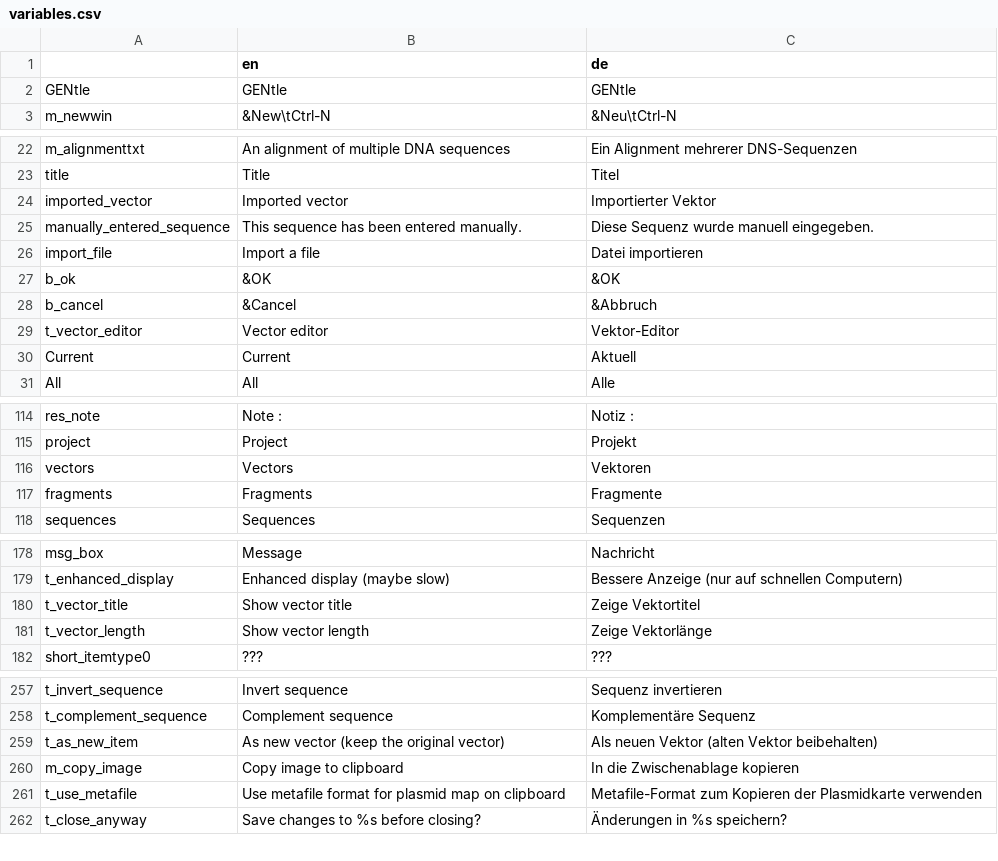
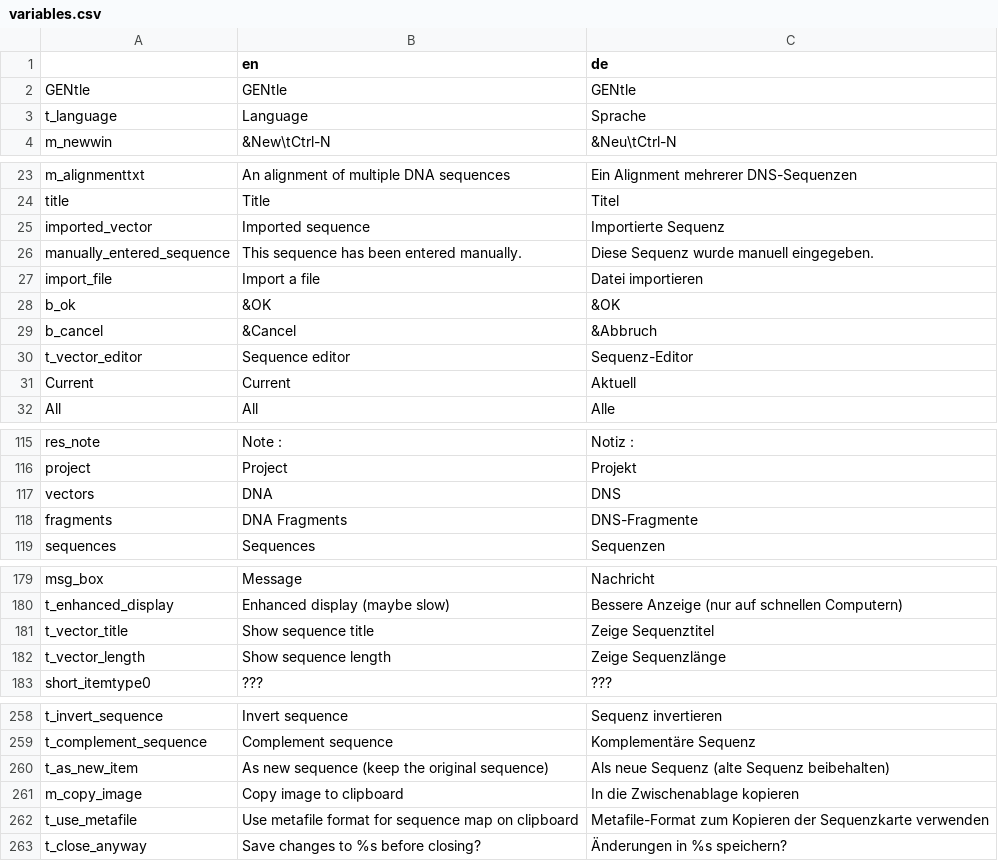
Before and after one commit to GENtle-persons/gentle-m, a CSV file: trunk/variables.csv, drawn as a sheet; only a part is shown, gaps mark what is left out; the diff covers the shown part only.

Commit message:
misc. language fixes

```diff
--- a/trunk/variables.csv
+++ b/trunk/variables.csv
@@ -2,2 +2,3 @@
 "GENtle","GENtle","GENtle"
+"t_language","Language","Sprache"
 "m_newwin","&New\tCtrl-N","&Neu\tCtrl-N"
@@ -23,3 +24,3 @@
 "title","Title","Titel"
-"imported_vector","Imported vector","Importierter Vektor"
+"imported_vector","Imported sequence","Importierte Sequenz"
 "manually_entered_sequence","This sequence has been entered manually.","Diese Sequenz wurde manuell eingegeben."
@@ -28,3 +29,3 @@
 "b_cancel","&Cancel","&Abbruch"
-"t_vector_editor","Vector editor","Vektor-Editor"
+"t_vector_editor","Sequence editor","Sequenz-Editor"
 "Current","Current","Aktuell"
@@ -115,4 +116,4 @@
 "project","Project","Projekt"
-"vectors","Vectors","Vektoren"
-"fragments","Fragments","Fragmente"
+"vectors","DNA","DNS"
+"fragments","DNA Fragments","DNS-Fragmente"
 "sequences","Sequences","Sequenzen"
@@ -179,4 +180,4 @@
 "t_enhanced_display","Enhanced display (maybe slow)","Bessere Anzeige (nur auf schnellen Computern)"
-"t_vector_title","Show vector title","Zeige Vektortitel"
-"t_vector_length","Show vector length","Zeige Vektorlänge"
+"t_vector_title","Show sequence title","Zeige Sequenztitel"
+"t_vector_length","Show sequence length","Zeige Sequenzlänge"
 "short_itemtype0","???","???"
@@ -258,5 +259,5 @@
 "t_complement_sequence","Complement sequence","Komplementäre Sequenz"
-"t_as_new_item","As new vector (keep the original vector)","Als neuen Vektor (alten Vektor beibehalten)"
+"t_as_new_item","As new sequence (keep the original sequence)","Als neue Sequenz (alte Sequenz beibehalten)"
 "m_copy_image","Copy image to clipboard","In die Zwischenablage kopieren"
-"t_use_metafile","Use metafile format for plasmid map on clipboard","Metafile-Format zum Kopieren der Plasmidkarte verwenden"
+"t_use_metafile","Use metafile format for sequence map on clipboard","Metafile-Format zum Kopieren der Sequenzkarte verwenden"
 "t_close_anyway","Save changes to %s before closing?","Änderungen in %s speichern?"
```
Also changed, not shown: 16 edited cells elsewhere in this file, 1 other file.
